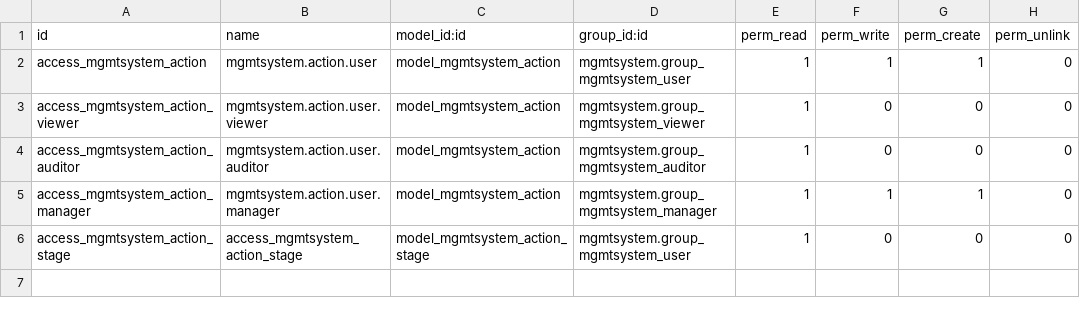
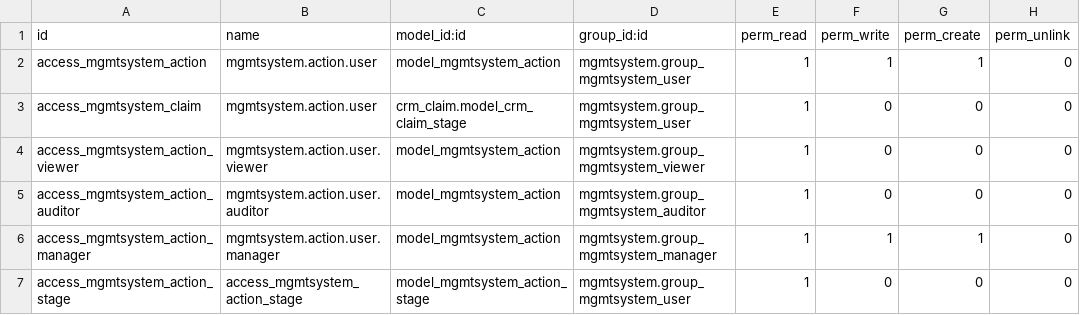
Before and after one commit to vauxoo-dev/management-system, a CSV file: mgmtsystem_action/security/ir.model.access.csv, drawn as a sheet; the diff names each change by its address in the sheet, - before the commit and + after, or states it on an @@ line.

Commit message:
[FIX] - mgmtsystem_action: Added read rights to stage.

```diff
--- a/mgmtsystem_action/security/ir.model.access.csv
+++ b/mgmtsystem_action/security/ir.model.access.csv
+row 3: access_mgmtsystem_claim | mgmtsystem.action.user | crm_claim.model_crm_claim_stage | mgmtsystem.group_mgmtsystem_user | 1 | 0 | 0 | 0
```
